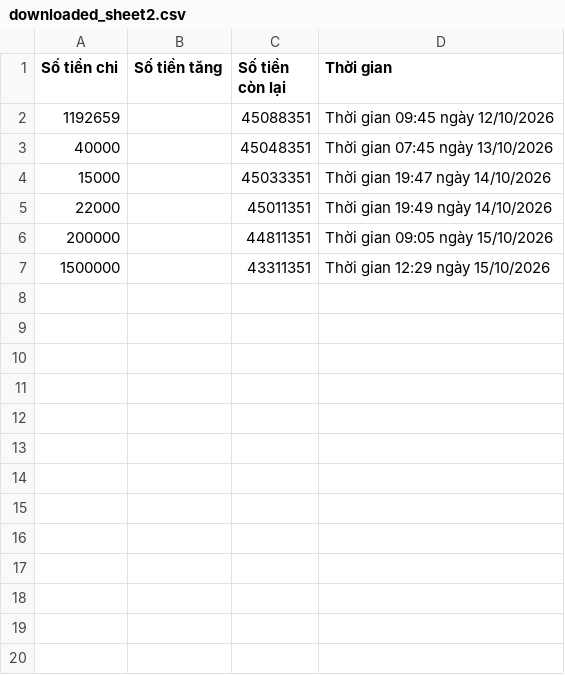
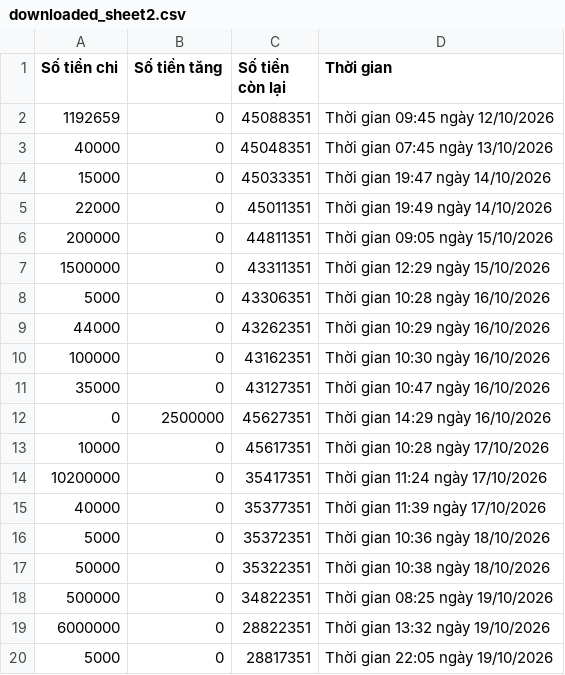
Before and after one commit to Theanh1301/Dashboard_Website_IQA, a CSV file: downloaded_sheet2.csv, drawn as a sheet; only a part is shown; the diff covers the shown part only.

Commit message:
Mở link google sheet cho trang 2

```diff
--- a/downloaded_sheet2.csv
+++ b/downloaded_sheet2.csv
@@ -1,7 +1,20 @@
 Số tiền chi,Số tiền tăng,Số tiền còn lại,Thời gian
-1192659,,45088351,Thời gian 09:45 ngày 12/10/2026
-40000,,45048351,Thời gian 07:45 ngày 13/10/2026
-15000,,45033351,Thời gian 19:47 ngày 14/10/2026
-22000,,45011351,Thời gian 19:49 ngày 14/10/2026
-200000,,44811351,Thời gian 09:05 ngày 15/10/2026
-1500000,,43311351,Thời gian 12:29 ngày 15/10/2026
+1192659,0,45088351,Thời gian 09:45 ngày 12/10/2026
+40000,0,45048351,Thời gian 07:45 ngày 13/10/2026
+15000,0,45033351,Thời gian 19:47 ngày 14/10/2026
+22000,0,45011351,Thời gian 19:49 ngày 14/10/2026
+200000,0,44811351,Thời gian 09:05 ngày 15/10/2026
+1500000,0,43311351,Thời gian 12:29 ngày 15/10/2026
+5000,0,43306351,Thời gian 10:28 ngày 16/10/2026
+44000,0,43262351,Thời gian 10:29 ngày 16/10/2026
+100000,0,43162351,Thời gian 10:30 ngày 16/10/2026
+35000,0,43127351,Thời gian 10:47 ngày 16/10/2026
+0,2500000,45627351,Thời gian 14:29 ngày 16/10/2026
+10000,0,45617351,Thời gian 10:28 ngày 17/10/2026
+10200000,0,35417351,Thời gian 11:24 ngày 17/10/2026
+40000,0,35377351,Thời gian 11:39 ngày 17/10/2026
+5000,0,35372351,Thời gian 10:36 ngày 18/10/2026
+50000,0,35322351,Thời gian 10:38 ngày 18/10/2026
+500000,0,34822351,Thời gian 08:25 ngày 19/10/2026
+6000000,0,28822351,Thời gian 13:32 ngày 19/10/2026
+5000,0,28817351,Thời gian 22:05 ngày 19/10/2026
```
Also changed, not shown: 24 added rows elsewhere in this file, 4 other files.
